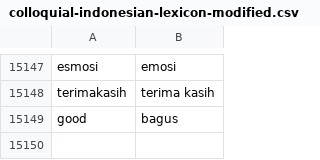
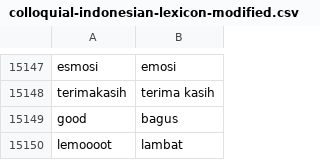
Before and after one commit to rfqsm/Lexicon, a CSV file: kamus_data/colloquial-indonesian-lexicon-modified.csv, drawn as a sheet; only a part is shown, gaps mark what is left out; the diff names each change by its address in the sheet, - before the commit and + after, or states it on an @@ line.

Commit message:
Update colloquial-indonesian-lexicon-modified.csv

```diff
--- a/kamus_data/colloquial-indonesian-lexicon-modified.csv
+++ b/kamus_data/colloquial-indonesian-lexicon-modified.csv
+row 15150: lemoooot | lambat
```
